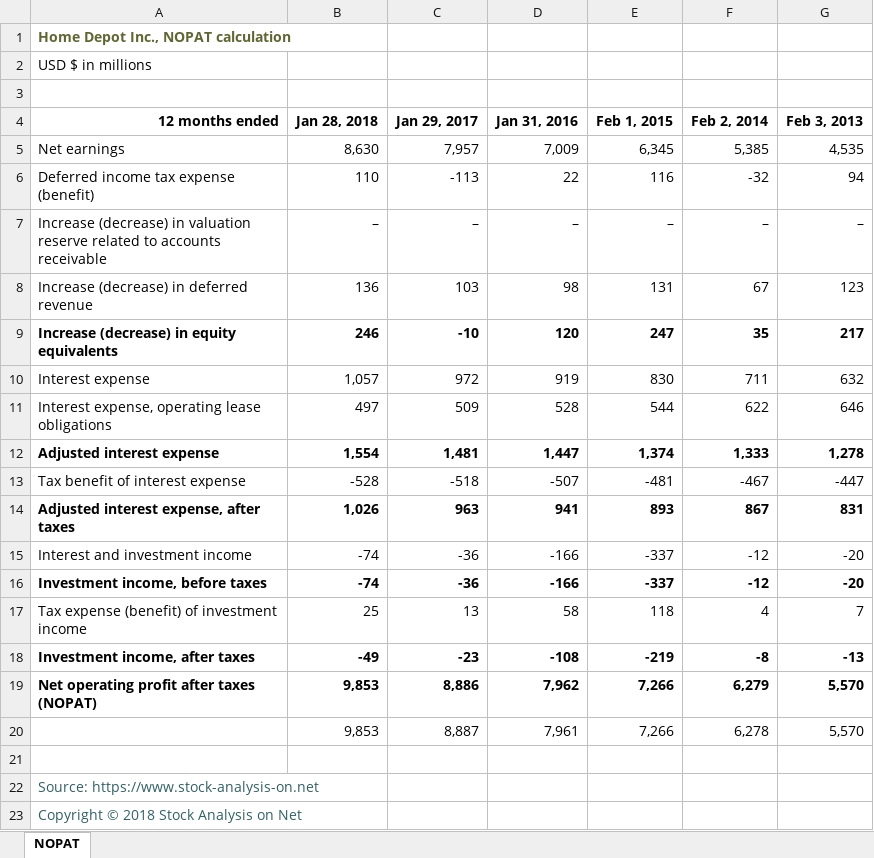
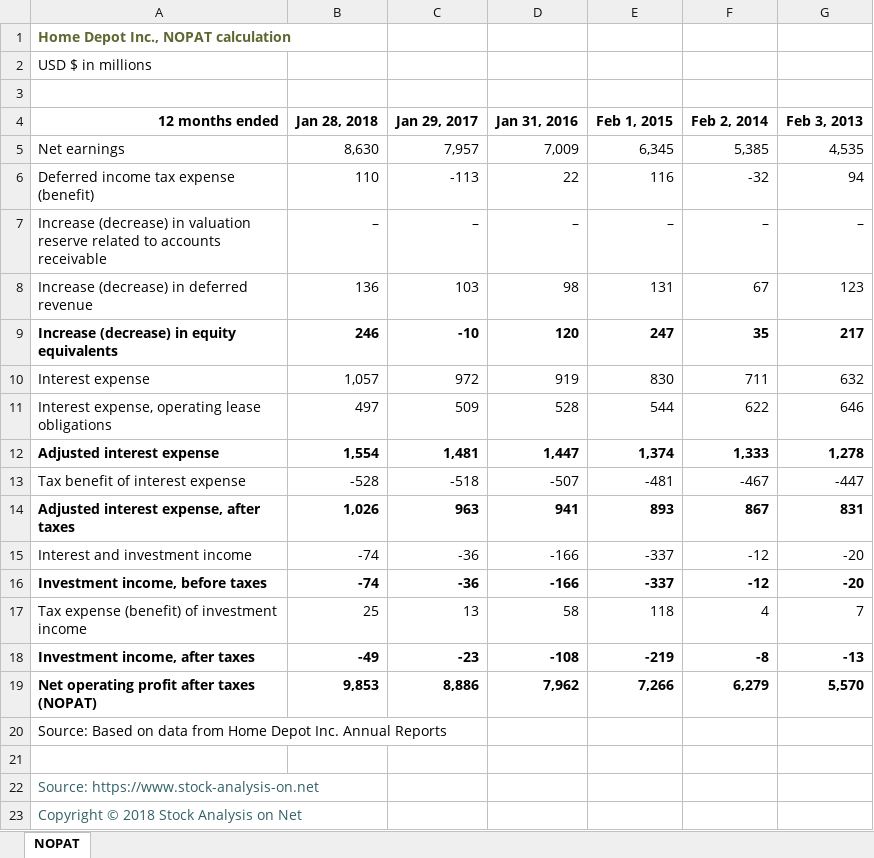
Before and after one commit to joshuaburkhow/rule_one, an Excel workbook: Files/NOPAT.xlsx, sheet NOPAT, drawn as a sheet; values as stored, in another font and other column widths than the file's, no borders; removed rows and columns are numbered as before the commit, all else as after; the diff names each change by its address in the sheet, - before the commit and + after, or states it on an @@ line.

```diff
--- a/Files/NOPAT.xlsx (sheet NOPAT)
+++ b/Files/NOPAT.xlsx (sheet NOPAT)
-row 20:  | 9,853 | 8,887 | 7,961 | 7,266 | 6,278 | 5,570
+row 20: Source: Based on data from Home Depot Inc. Annual Reports
```
Also changed, not shown: Files/Invested-Capital.xlsx, Files/intrinsicValueCalculator.xlsx, 27 other files.
